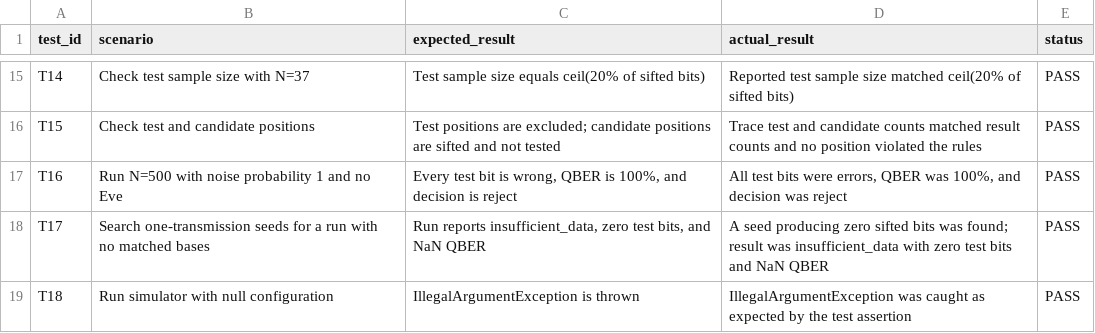
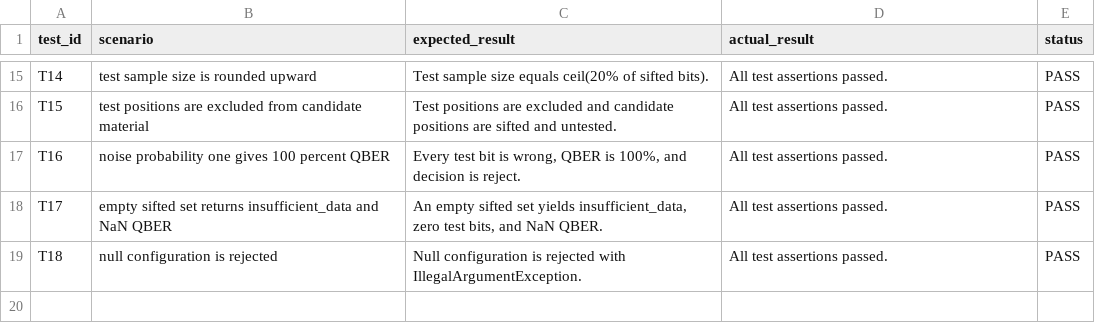
Before and after one commit to EStefkov/QuantumKeyLabBB84, a CSV file: test_journal.csv, drawn as a sheet; only a part is shown, gaps mark what is left out; the diff covers the shown part only.

```diff
--- a/test_journal.csv
+++ b/test_journal.csv
@@ -15,5 +15,5 @@
-"T14","Check test sample size with N=37","Test sample size equals ceil(20% of sifted bits)","Reported test sample size matched ceil(20% of sifted bits)","PASS"
-"T15","Check test and candidate positions","Test positions are excluded; candidate positions are sifted and not tested","Trace test and candidate counts matched result counts and no position violated the rules","PASS"
-"T16","Run N=500 with noise probability 1 and no Eve","Every test bit is wrong, QBER is 100%, and decision is reject","All test bits were errors, QBER was 100%, and decision was reject","PASS"
-"T17","Search one-transmission seeds for a run with no matched bases","Run reports insufficient_data, zero test bits, and NaN QBER","A seed producing zero sifted bits was found; result was insufficient_data with zero test bits and NaN QBER","PASS"
-"T18","Run simulator with null configuration","IllegalArgumentException is thrown","IllegalArgumentException was caught as expected by the test assertion","PASS"
+"T14","test sample size is rounded upward","Test sample size equals ceil(20% of sifted bits).","All test assertions passed.","PASS"
+"T15","test positions are excluded from candidate material","Test positions are excluded and candidate positions are sifted and untested.","All test assertions passed.","PASS"
+"T16","noise probability one gives 100 percent QBER","Every test bit is wrong, QBER is 100%, and decision is reject.","All test assertions passed.","PASS"
+"T17","empty sifted set returns insufficient_data and NaN QBER","An empty sifted set yields insufficient_data, zero test bits, and NaN QBER.","All test assertions passed.","PASS"
+"T18","null configuration is rejected","Null configuration is rejected with IllegalArgumentException.","All test assertions passed.","PASS"
```
Also changed, not shown: 39 edited cells elsewhere in this file, bb84_experiment_runs.csv, bb84_graphs/bb84_summary.csv, 4 other files.
